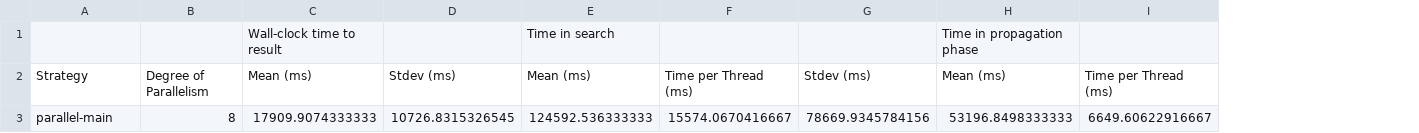
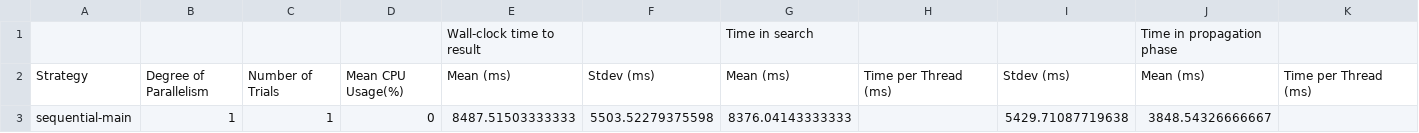
Before and after one commit to rubensamf/MultithreadedWaveFunctionCollapse, a CSV file: MultithreadedWaveFunctionCollapse/MultithreadedWaveFunctionCollapseSummary.csv, drawn as a sheet; only a part is shown; removed rows and columns are numbered as before the commit, all else as after; rows hold the shown columns only; the diff names each change by its address in the sheet, - before the commit and + after, or states it on an @@ line.

```diff
--- a/MultithreadedWaveFunctionCollapse/MultithreadedWaveFunctionCollapseSummary.csv
+++ b/MultithreadedWaveFunctionCollapse/MultithreadedWaveFunctionCollapseSummary.csv
+column C, row 2: Number of Trials
+column D, row 2: Mean CPU Usage(%)
-row 3: parallel-main | 8 | 17909.9074333333 | 10726.8315326545 | 124592.536333333 | 15574.0670416667 | 78669.9345784156 | 53196.8498333333 | 6649.60622916667
+row 3: sequential-main | 1 | 1 | 0 | 8487.51503333333 | 5503.52279375598 | 8376.04143333333 |  | 5429.71087719638 | 3848.54326666667
```
Also changed, not shown: MultithreadedWaveFunctionCollapse/MultithreadedWaveFunctionCollapseResults.csv, 5 other files.
